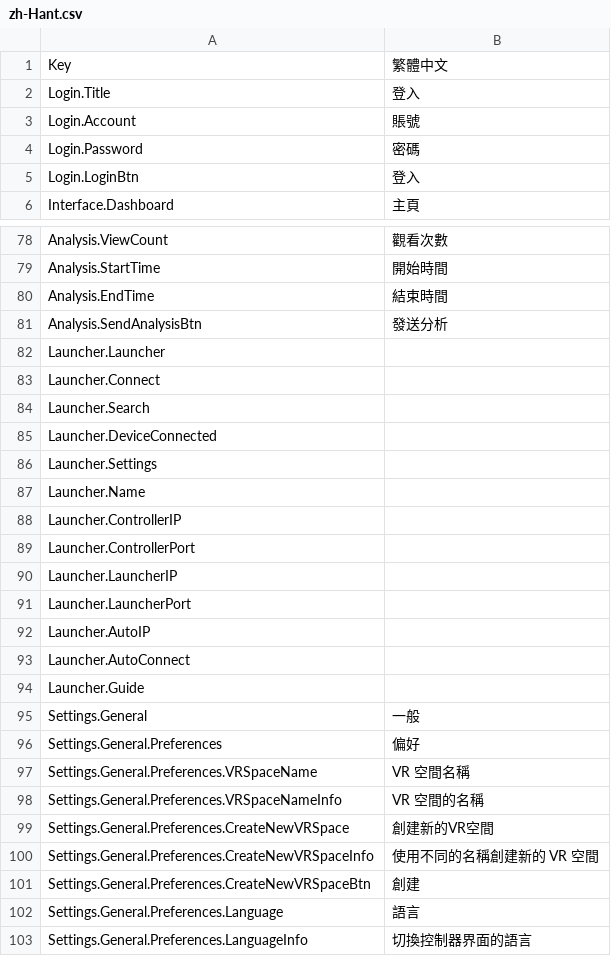
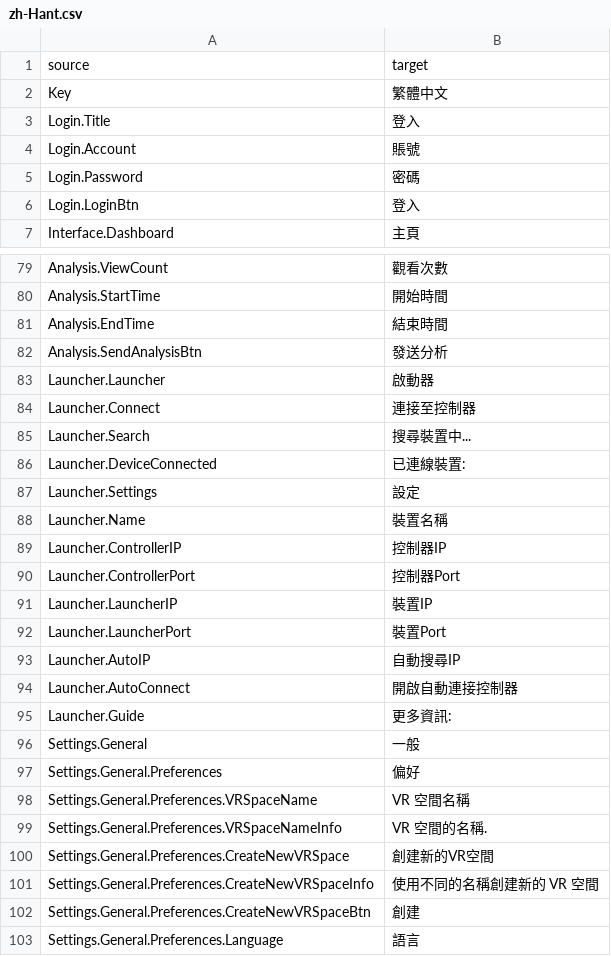
Before and after one commit to PumpkinDevs/ts-cms, a CSV file: lucidcms/zh-Hant.csv, drawn as a sheet; only a part is shown, gaps mark what is left out; the shorter side is filled out with more unchanged rows; addresses are those after the commit; the diff names each change by its address in the sheet, - before the commit and + after, or states it on an @@ line.

Commit message:
Translated using Weblate (Chinese (Traditional))
Currently translated at 100.0% (135 of 135 strings)

Translation: cms/cmslucid
Translate-URL: http://i18n.office.pumpkinvrar.com/projects/cms/cmslucid/zh_Hant/

```diff
--- a/lucidcms/zh-Hant.csv
+++ b/lucidcms/zh-Hant.csv
+row 1: source | target
-B83: (empty)
+B83: 啟動器
-B84: (empty)
+B84: 連接至控制器
-B85: (empty)
+B85: 搜尋裝置中...
-B86: (empty)
+B86: 已連線裝置:
-B87: (empty)
+B87: 設定
-B88: (empty)
+B88: 裝置名稱
-B89: (empty)
+B89: 控制器IP
-B90: (empty)
+B90: 控制器Port
-B91: (empty)
+B91: 裝置IP
-B92: (empty)
+B92: 裝置Port
-B93: (empty)
+B93: 自動搜尋IP
-B94: (empty)
+B94: 開啟自動連接控制器
-B95: (empty)
+B95: 更多資訊:
-B99: VR 空間的名稱
+B99: VR 空間的名稱.
```
